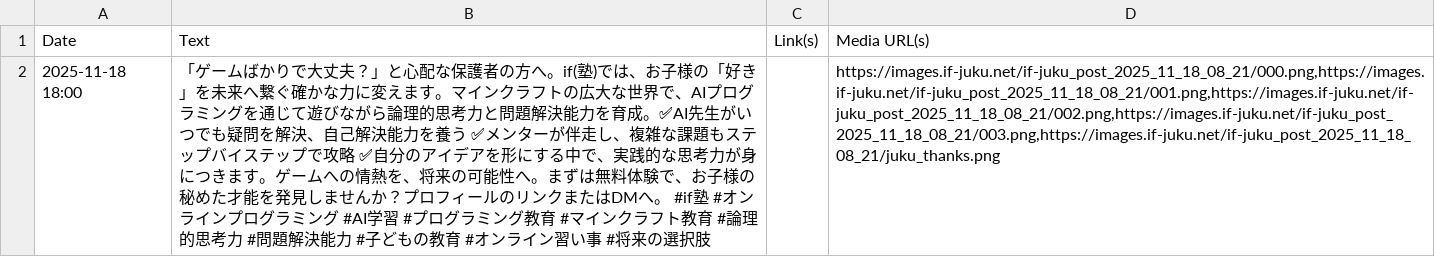
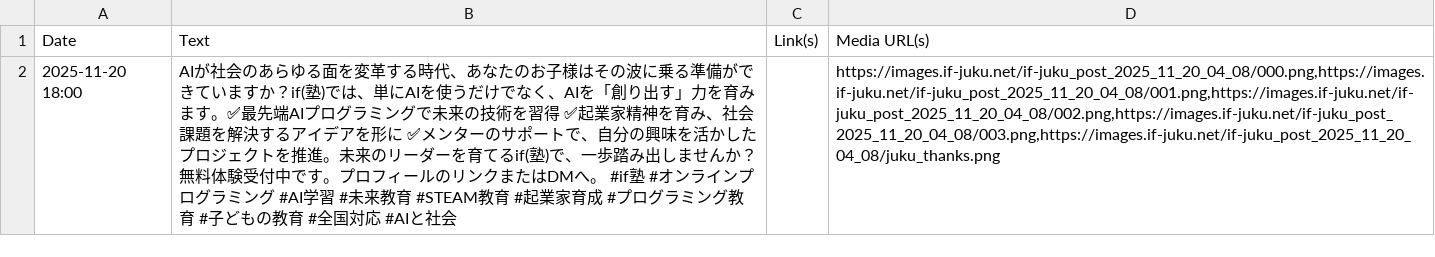
Before and after one commit to takubon0202/if-juku-copy, a CSV file: WorkFlow_origin/output/一括投稿データ.csv, drawn as a sheet; removed rows and columns are numbered as before the commit, all else as after; the diff names each change by its address in the sheet, - before the commit and + after, or states it on an @@ line.

```diff
--- a/WorkFlow_origin/output/一括投稿データ.csv
+++ b/WorkFlow_origin/output/一括投稿データ.csv
-row 2: 2025-11-18 18:00 | 「ゲームばかりで大丈夫？」と心配な保護者の方へ。if(塾)では、お子様の「好き」を未来へ繋ぐ確かな力に変えます。マインクラフトの広大な世界で、AIプログラミングを通じて遊びながら論理的思考力と問題解決能力を育成。✅AI先生がいつでも疑問を解決、自己解決能力を養う ✅メンターが伴走し、複雑な課題もステップバイステップで攻略 ✅自分のアイデアを形にする中で、実践的な思考力が身につきます。ゲームへの情熱を、将来の可能性へ。まずは無料体験で、お子様の秘めた才能を発見しませんか？プロフィールのリンクまたはDMへ。 #if塾 #オンラインプログラミング #AI学習 #プログラミング教育 #マインクラフト教育 #論理的思考力 #問題解決能力 #子どもの教育 #オンライン習い事 #将来の選択肢 |  | https://images.if-juku.net/if-juku_post_2025_11_18_08_21/000.png,https://images.if-juku.net/if-juku_post_2025_11_18_08_21/001.png,https://images.if-juku.net/if-juku_post_2025_11_18_08_21/002.png,https://images.if-juku.net/if-juku_post_2025_11_18_08_21/003.png,https://images.if-juku.net/if-juku_post_2025_11_18_08_21/juku_thanks.png
+row 2: 2025-11-20 18:00 | AIが社会のあらゆる面を変革する時代、あなたのお子様はその波に乗る準備ができていますか？if(塾)では、単にAIを使うだけでなく、AIを「創り出す」力を育みます。✅最先端AIプログラミングで未来の技術を習得 ✅起業家精神を育み、社会課題を解決するアイデアを形に ✅メンターのサポートで、自分の興味を活かしたプロジェクトを推進。未来のリーダーを育てるif(塾)で、一歩踏み出しませんか？無料体験受付中です。プロフィールのリンクまたはDMへ。 #if塾 #オンラインプログラミング #AI学習 #未来教育 #STEAM教育 #起業家育成 #プログラミング教育 #子どもの教育 #全国対応 #AIと社会 |  | https://images.if-juku.net/if-juku_post_2025_11_20_04_08/000.png,https://images.if-juku.net/if-juku_post_2025_11_20_04_08/001.png,https://images.if-juku.net/if-juku_post_2025_11_20_04_08/002.png,https://images.if-juku.net/if-juku_post_2025_11_20_04_08/003.png,https://images.if-juku.net/if-juku_post_2025_11_20_04_08/juku_thanks.png
```
Also changed, not shown: 9 other files.
